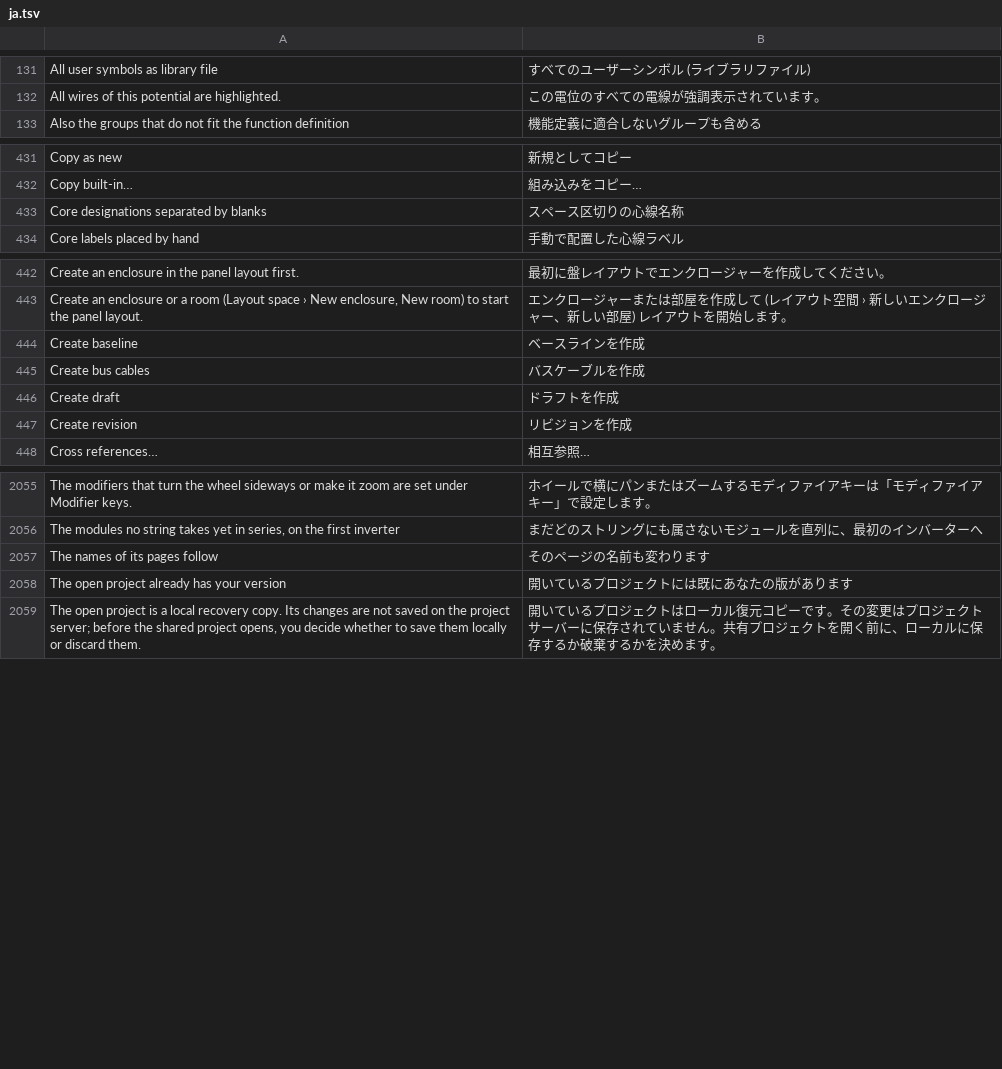
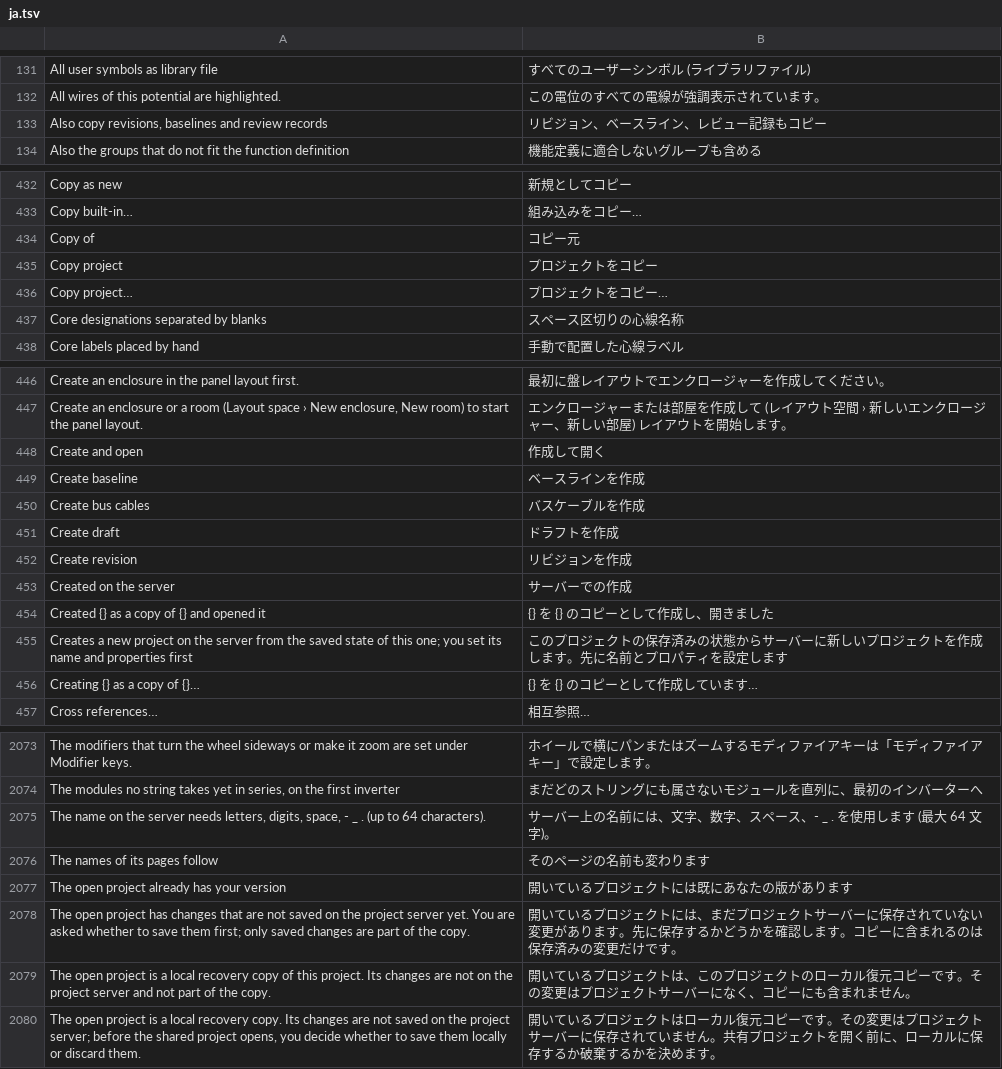
Before and after one commit to nilres/OpenECraft, a TSV file: crates/openecraft-i18n/src/catalog/editor/ja.tsv, drawn as a sheet; only a part is shown, gaps mark what is left out; the diff covers the shown part only.

```diff
--- a/crates/openecraft-i18n/src/catalog/editor/ja.tsv
+++ b/crates/openecraft-i18n/src/catalog/editor/ja.tsv
@@ -132,2 +132,3 @@ All user symbols as library file	すべてのユーザーシンボル (ライブ
 All wires of this potential are highlighted.	この電位のすべての電線が強調表示されています。
+Also copy revisions, baselines and review records	リビジョン、ベースライン、レビュー記録もコピー
 Also the groups that do not fit the function definition	機能定義に適合しないグループも含める
@@ -432,2 +433,5 @@ Copy as new	新規としてコピー
 Copy built-in…	組み込みをコピー…
+Copy of	コピー元
+Copy project	プロジェクトをコピー
+Copy project…	プロジェクトをコピー…
 Core designations separated by blanks	スペース区切りの心線名称
@@ -443,2 +447,3 @@ Create an enclosure in the panel layout first.	最初に盤レイアウトでエ
 Create an enclosure or a room (Layout space › New enclosure, New room) to start the panel layout.	エンクロージャーまたは部屋を作成して (レイアウト空間 › 新しいエンクロージャー、新しい部屋) レイアウトを開始します。
+Create and open	作成して開く
 Create baseline	ベースラインを作成
@@ -447,2 +452,6 @@ Create draft	ドラフトを作成
 Create revision	リビジョンを作成
+Created on the server	サーバーでの作成
+Created {} as a copy of {} and opened it	{} を {} のコピーとして作成し、開きました
+Creates a new project on the server from the saved state of this one; you set its name and properties first	このプロジェクトの保存済みの状態からサーバーに新しいプロジェクトを作成します。先に名前とプロパティを設定します
+Creating {} as a copy of {}…	{} を {} のコピーとして作成しています…
 Cross references…	相互参照…
@@ -2056,4 +2074,7 @@ The modifiers that turn the wheel sideways or make it zoom are set under Modifie
 The modules no string takes yet in series, on the first inverter	まだどのストリングにも属さないモジュールを直列に、最初のインバーターへ
+The name on the server needs letters, digits, space, - _ . (up to 64 characters).	サーバー上の名前には、文字、数字、スペース、- _ . を使用します (最大 64 文字)。
 The names of its pages follow	そのページの名前も変わります
 The open project already has your version	開いているプロジェクトには既にあなたの版があります
+The open project has changes that are not saved on the project server yet. You are asked whether to save them first; only saved changes are part of the copy.	開いているプロジェクトには、まだプロジェクトサーバーに保存されていない変更があります。先に保存するかどうかを確認します。コピーに含まれるのは保存済みの変更だけです。
+The open project is a local recovery copy of this project. Its changes are not on the project server and not part of the copy.	開いているプロジェクトは、このプロジェクトのローカル復元コピーです。その変更はプロジェクトサーバーになく、コピーにも含まれません。
 The open project is a local recovery copy. Its changes are not saved on the project server; before the shared project opens, you decide whether to save them locally or discard them.	開いているプロジェクトはローカル復元コピーです。その変更はプロジェクトサーバーに保存されていません。共有プロジェクトを開く前に、ローカルに保存するか破棄するかを決めます。
```
Also changed, not shown: 18 added rows elsewhere in this file, crates/openecraft-i18n/src/catalog/editor/hu.tsv, crates/openecraft-i18n/src/catalog/editor/ko.tsv, 16 other files.
